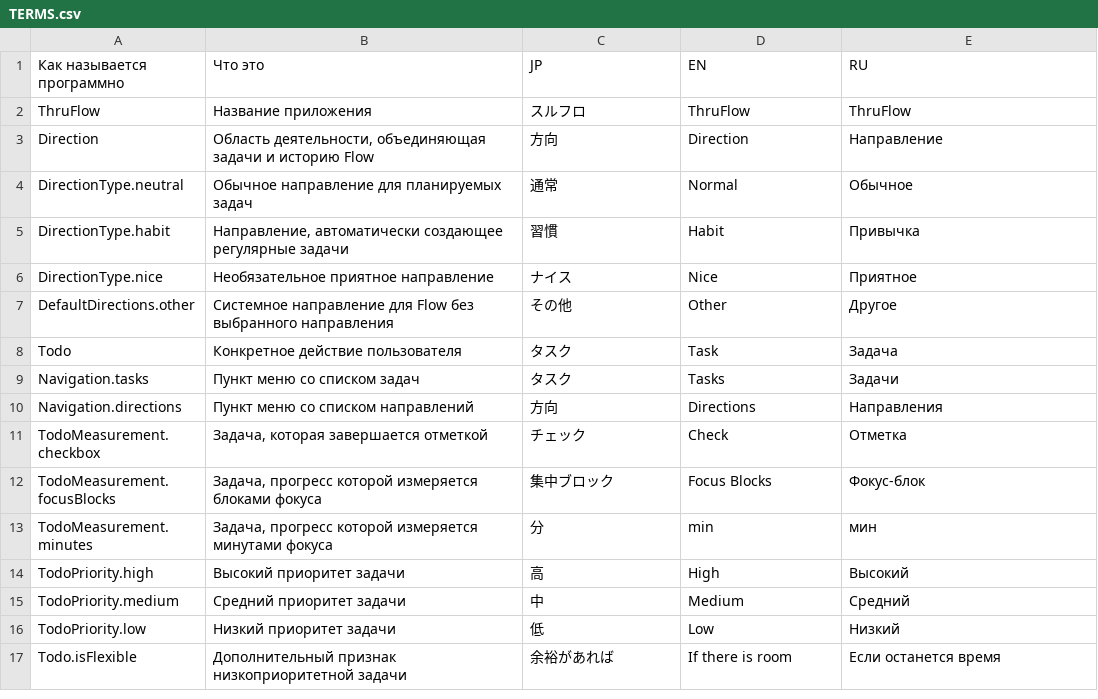
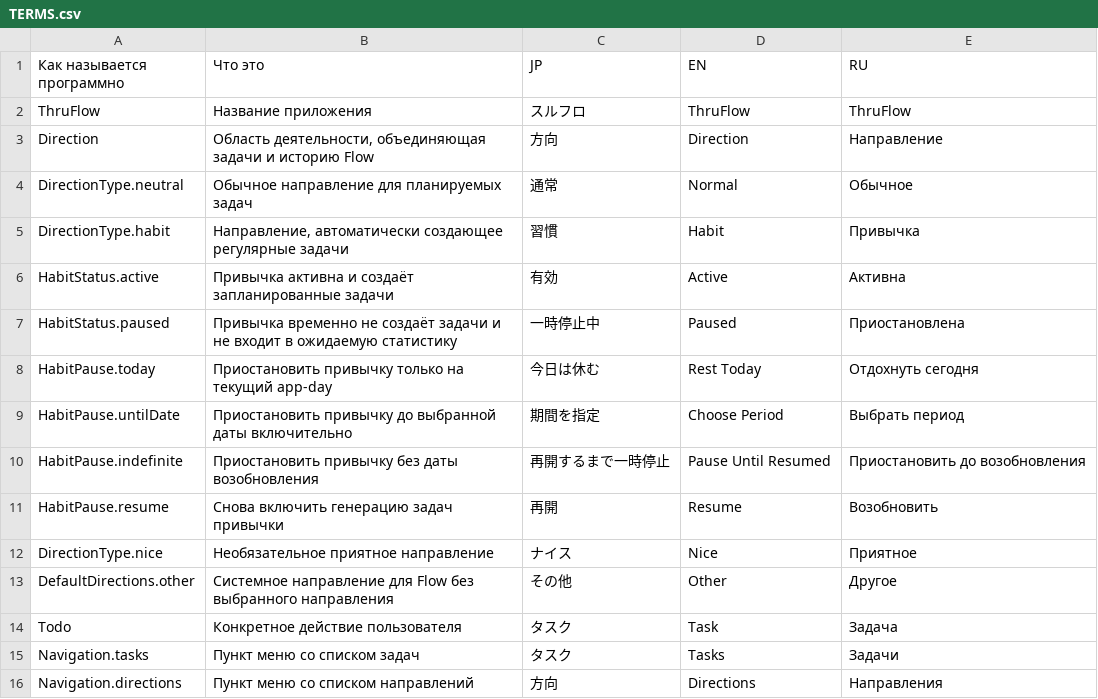
Before and after one commit to shigorefu/thruflow, a CSV file: Localisation/TERMS.csv, drawn as a sheet; only a part is shown; the shorter side is filled out with more unchanged rows.

Commit message:
feat: add macOS habit pause controls

```diff
--- a/Localisation/TERMS.csv
+++ b/Localisation/TERMS.csv
@@ -5,2 +5,8 @@
 "DirectionType.habit","Направление, автоматически создающее регулярные задачи","習慣","Habit","Привычка"
+"HabitStatus.active","Привычка активна и создаёт запланированные задачи","有効","Active","Активна"
+"HabitStatus.paused","Привычка временно не создаёт задачи и не входит в ожидаемую статистику","一時停止中","Paused","Приостановлена"
+"HabitPause.today","Приостановить привычку только на текущий app-day","今日は休む","Rest Today","Отдохнуть сегодня"
+"HabitPause.untilDate","Приостановить привычку до выбранной даты включительно","期間を指定","Choose Period","Выбрать период"
+"HabitPause.indefinite","Приостановить привычку без даты возобновления","再開するまで一時停止","Pause Until Resumed","Приостановить до возобновления"
+"HabitPause.resume","Снова включить генерацию задач привычки","再開","Resume","Возобновить"
 "DirectionType.nice","Необязательное приятное направление","ナイス","Nice","Приятное"
```
Also changed, not shown: 15 other files.
